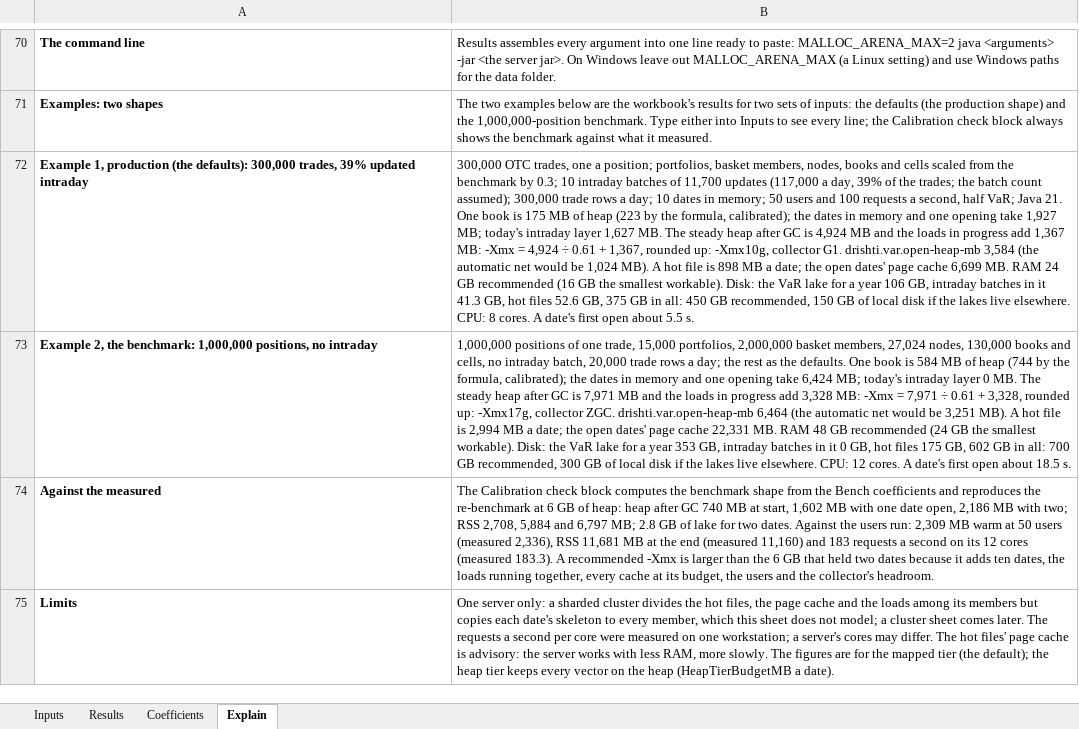
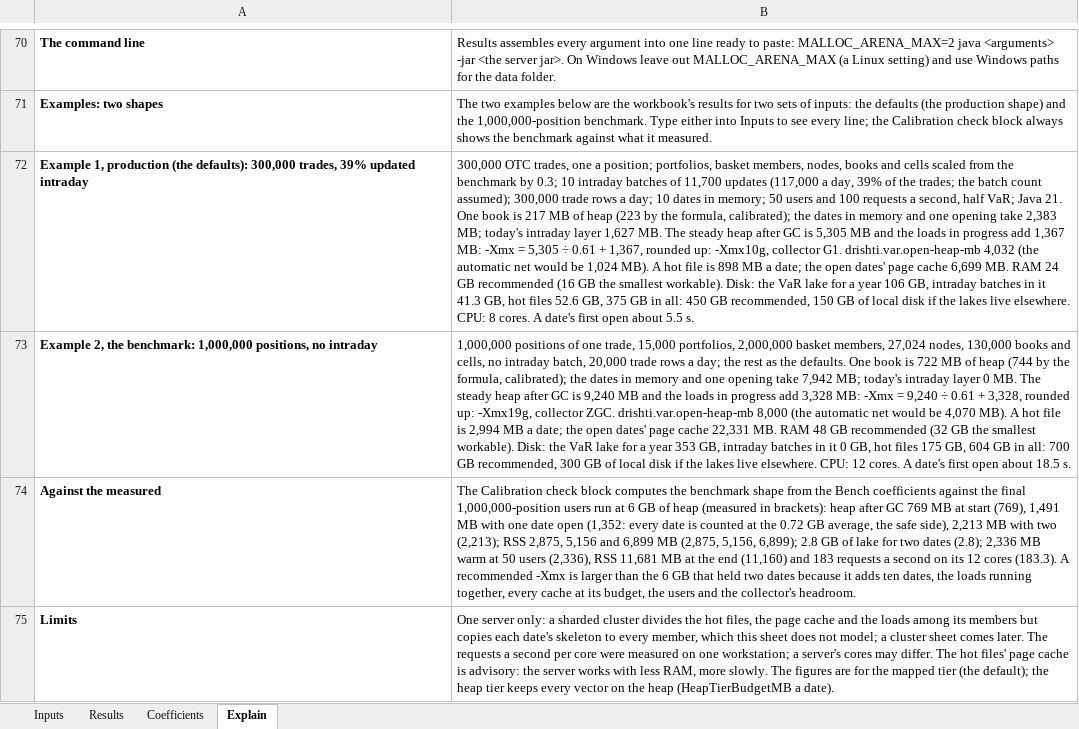
Before and after one commit to ajsinha/drishti, an Excel workbook: docs/architecture/Drishti-Sizing-Planner.xlsx, sheet Explain, drawn as a sheet; only a part is shown, gaps mark what is left out; values as stored, in another font and other column widths than the file's, no borders; the diff names each change by its address in the sheet, - before the commit and + after, or states it on an @@ line.

Commit message:
Sizing planner: the book heap calibrated on the final 1,000,000-position users run (769 / 1,352 / 2,213 MB of heap after GC: 0.72 GB a date on average, every date counted at it, the safe side; RSS 2,875 / 5,156 / 6,899 MB), the earlier run kept in the source notes; production at -Xmx10g, open-heap-mb 4032

```diff
--- a/docs/architecture/Drishti-Sizing-Planner.xlsx (sheet Explain)
+++ b/docs/architecture/Drishti-Sizing-Planner.xlsx (sheet Explain)
-B72: …book is 175 MB of heap (223 by the formula, calibrated); the dates in memory and one opening take 1,927 MB; today's intraday layer 1,627 MB. The steady heap after GC is 4,924 MB and the loads in progress add 1,367 MB: -Xmx = 4,924 ÷ 0.61 + 1,367, rounded up: -Xmx10g, collector G1. drishti.var.open-heap-mb 3,584 (the automatic…
+B72: …book is 217 MB of heap (223 by the formula, calibrated); the dates in memory and one opening take 2,383 MB; today's intraday layer 1,627 MB. The steady heap after GC is 5,305 MB and the loads in progress add 1,367 MB: -Xmx = 5,305 ÷ 0.61 + 1,367, rounded up: -Xmx10g, collector G1. drishti.var.open-heap-mb 4,032 (the automatic…
-B73: …book is 584 MB of heap (744 by the formula, calibrated); the dates in memory and one opening take 6,424 MB; today's intraday layer 0 MB. The steady heap after GC is 7,971 MB and the loads in progress add 3,328 MB: -Xmx = 7,971 ÷ 0.61 + 3,328, rounded up: -Xmx17g, collector ZGC. drishti.var.open-heap-mb 6,464 (the automatic net would be 3,251 MB). A hot file is 2,994 MB a date; the open dates' page cache 22,331 MB. RAM 48 GB recommended (24 GB the smallest workable). Disk: the VaR lake for a year 353 GB, intraday batches in it 0 GB, hot files 175 GB, 602 GB in…
+B73: …book is 722 MB of heap (744 by the formula, calibrated); the dates in memory and one opening take 7,942 MB; today's intraday layer 0 MB. The steady heap after GC is 9,240 MB and the loads in progress add 3,328 MB: -Xmx = 9,240 ÷ 0.61 + 3,328, rounded up: -Xmx19g, collector ZGC. drishti.var.open-heap-mb 8,000 (the automatic net would be 4,070 MB). A hot file is 2,994 MB a date; the open dates' page cache 22,331 MB. RAM 48 GB recommended (32 GB the smallest workable). Disk: the VaR lake for a year 353 GB, intraday batches in it 0 GB, hot files 175 GB, 604 GB in…
-B74: …Bench coefficients and reproduces the re-benchmark at 6 GB of heap: heap after GC 740 MB at start, 1,602 MB with one date open, 2,186 MB with two; RSS 2,708, 5,884 and 6,797 MB; 2.8 GB of lake for two dates. Against the users run: 2,309 MB warm at 50 users (measured 2,336), RSS 11,681 MB at the end (measured 11,160) and 183 requests a second on its 12 cores (measured 183.3). A recommended…
+B74: …Bench coefficients against the final 1,000,000-position users run at 6 GB of heap (measured in brackets): heap after GC 769 MB at start (769), 1,491 MB with one date open (1,352: every date is counted at the 0.72 GB average, the safe side), 2,213 MB with two (2,213); RSS 2,875, 5,156 and 6,899 MB (2,875, 5,156, 6,899); 2.8 GB of lake for two dates (2.8); 2,336 MB warm at 50 users (2,336), RSS 11,681 MB at the end (11,160) and 183 requests a second on its 12 cores (183.3). A recommended…
```
Also changed, not shown: sheet Results, sheet Coefficients, 2 other files.
